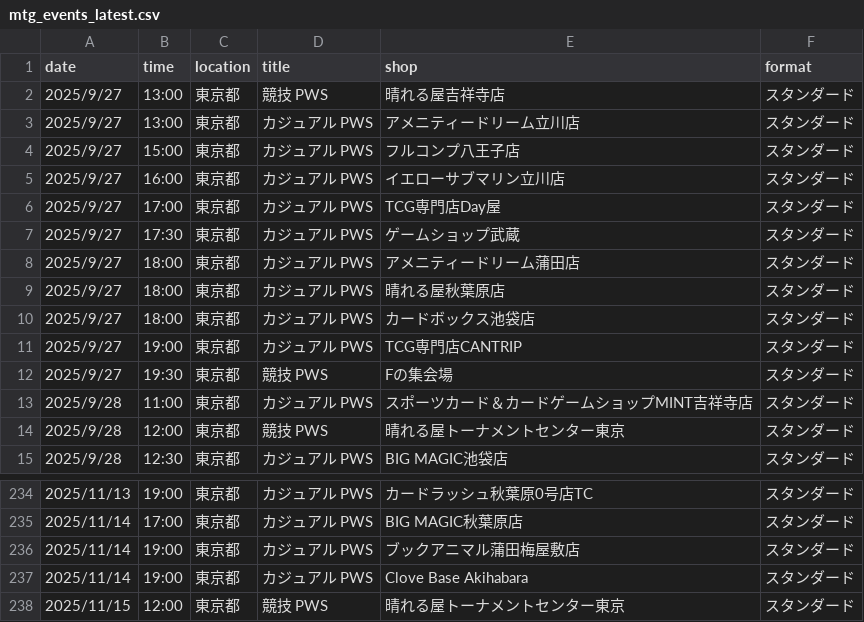
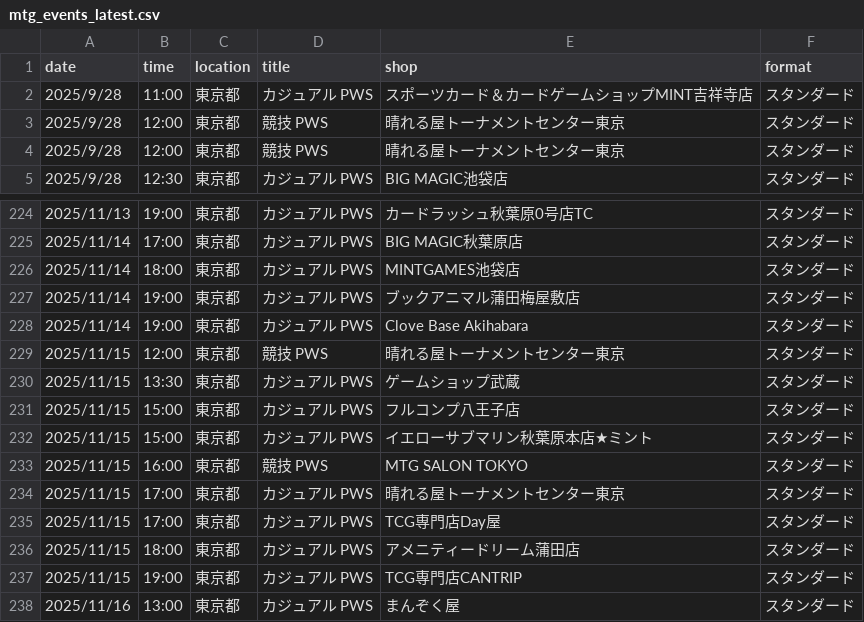
Before and after one commit to wakame1367/mtg_official_event_scraper, a CSV file: mtg_events_latest.csv, drawn as a sheet; only a part is shown, gaps mark what is left out; the shorter side is filled out with more unchanged rows.

```diff
--- a/mtg_events_latest.csv
+++ b/mtg_events_latest.csv
@@ -1,14 +1,4 @@
 date,time,location,title,shop,format
-2025/9/27,13:00,東京都,競技 PWS,晴れる屋吉祥寺店,スタンダード
-2025/9/27,13:00,東京都,カジュアル PWS,アメニティードリーム立川店,スタンダード
-2025/9/27,15:00,東京都,カジュアル PWS,フルコンプ八王子店,スタンダード
-2025/9/27,16:00,東京都,カジュアル PWS,イエローサブマリン立川店,スタンダード
-2025/9/27,17:00,東京都,カジュアル PWS,TCG専門店Day屋,スタンダード
-2025/9/27,17:30,東京都,カジュアル PWS,ゲームショップ武蔵,スタンダード
-2025/9/27,18:00,東京都,カジュアル PWS,アメニティードリーム蒲田店,スタンダード
-2025/9/27,18:00,東京都,カジュアル PWS,晴れる屋秋葉原店,スタンダード
-2025/9/27,18:00,東京都,カジュアル PWS,カードボックス池袋店,スタンダード
-2025/9/27,19:00,東京都,カジュアル PWS,TCG専門店CANTRIP,スタンダード
-2025/9/27,19:30,東京都,競技 PWS,Fの集会場,スタンダード
 2025/9/28,11:00,東京都,カジュアル PWS,スポーツカード＆カードゲームショップMINT吉祥寺店,スタンダード
+2025/9/28,12:00,東京都,競技 PWS,晴れる屋トーナメントセンター東京,スタンダード
 2025/9/28,12:00,東京都,競技 PWS,晴れる屋トーナメントセンター東京,スタンダード
@@ -235,2 +225,3 @@
 2025/11/14,17:00,東京都,カジュアル PWS,BIG MAGIC秋葉原店,スタンダード
+2025/11/14,18:00,東京都,カジュアル PWS,MINTGAMES池袋店,スタンダード
 2025/11/14,19:00,東京都,カジュアル PWS,ブックアニマル蒲田梅屋敷店,スタンダード
```
Also changed, not shown: mtg_events.csv, 2 other files.
